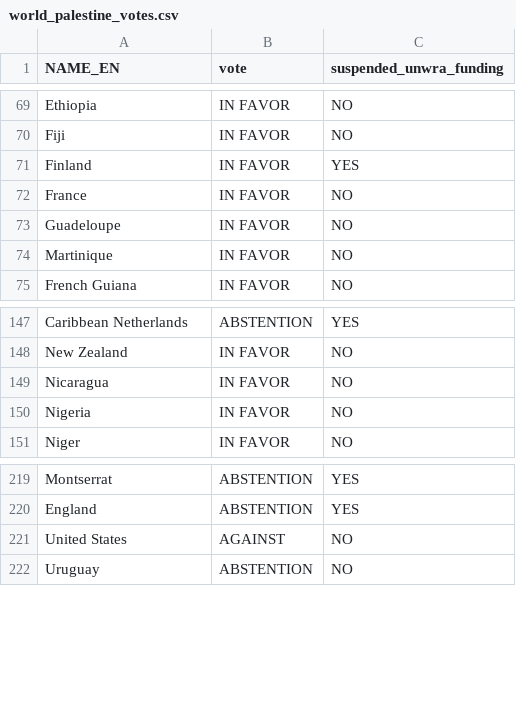
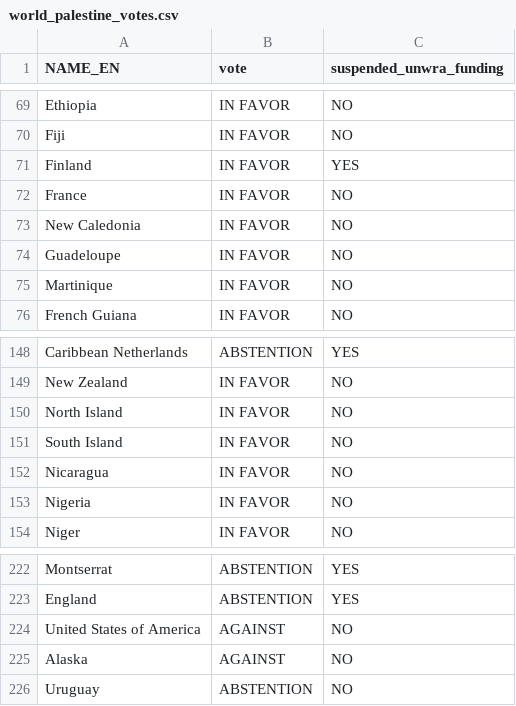
Before and after one commit to small-hack/kaartmaker, a CSV file: kaartmaker/datasets/UN_general_assembly/world_palestine_votes.csv (was kaartmaker/datasets/world_palestine_votes.csv), drawn as a sheet; only a part is shown, gaps mark what is left out.

```diff
--- a/kaartmaker/datasets/world_palestine_votes.csv
+++ b/kaartmaker/datasets/UN_general_assembly/world_palestine_votes.csv
@@ -72,2 +72,3 @@ Finland,IN FAVOR,YES
 France,IN FAVOR,NO
+New Caledonia,IN FAVOR,NO
 Guadeloupe,IN FAVOR,NO
@@ -148,2 +149,4 @@ Caribbean Netherlands,ABSTENTION,YES
 New Zealand,IN FAVOR,NO
+North Island,IN FAVOR,NO
+South Island,IN FAVOR,NO
 Nicaragua,IN FAVOR,NO
@@ -220,3 +223,4 @@ Montserrat,ABSTENTION,YES
 England,ABSTENTION,YES
-United States,AGAINST,NO
+United States of America,AGAINST,NO
+Alaska,AGAINST,NO
 Uruguay,ABSTENTION,NO
```
Also changed, not shown: 6 other files.
